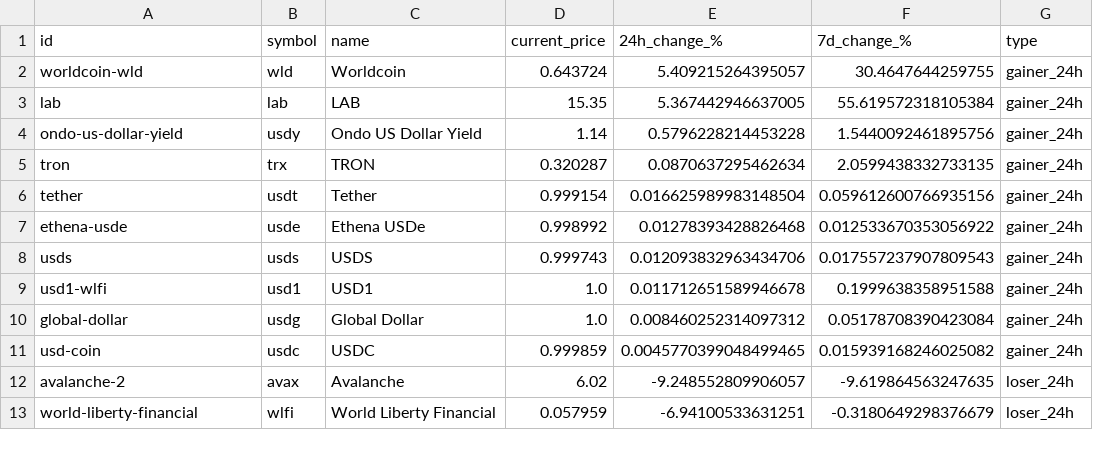
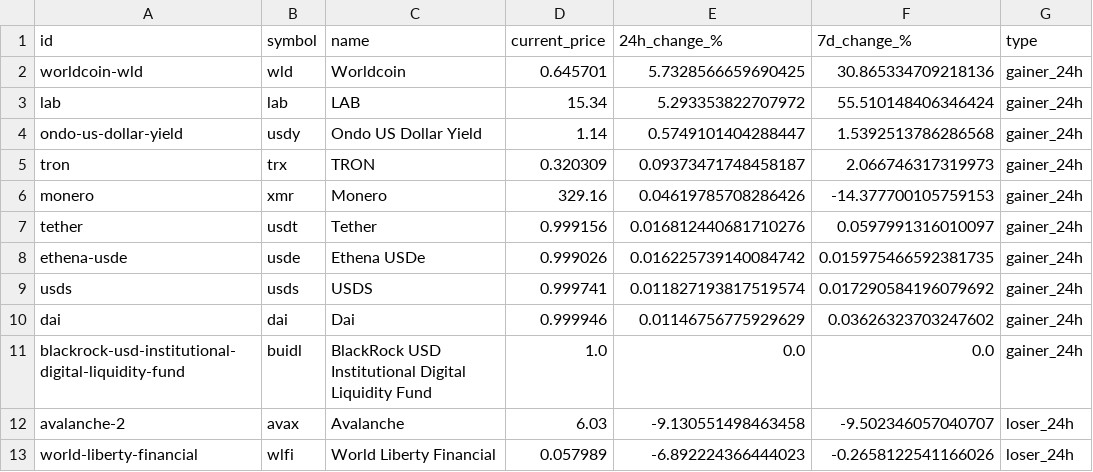
Before and after one commit to rfrm-dao/MarketDataResearch, a CSV file: TopGainersAndLosers.csv, drawn as a sheet; only a part is shown; the diff covers the shown part only.

```diff
--- a/TopGainersAndLosers.csv
+++ b/TopGainersAndLosers.csv
@@ -1,13 +1,13 @@
 id,symbol,name,current_price,24h_change_%,7d_change_%,type
-worldcoin-wld,wld,Worldcoin,0.643724,5.409215264395057,30.4647644259755,gainer_24h
-lab,lab,LAB,15.35,5.367442946637005,55.619572318105384,gainer_24h
-ondo-us-dollar-yield,usdy,Ondo US Dollar Yield,1.14,0.5796228214453228,1.5440092461895756,gainer_24h
-tron,trx,TRON,0.320287,0.0870637295462634,2.0599438332733135,gainer_24h
-tether,usdt,Tether,0.999154,0.016625989983148504,0.059612600766935156,gainer_24h
-ethena-usde,usde,Ethena USDe,0.998992,0.01278393428826468,0.012533670353056922,gainer_24h
-usds,usds,USDS,0.999743,0.012093832963434706,0.017557237907809543,gainer_24h
-usd1-wlfi,usd1,USD1,1.0,0.011712651589946678,0.1999638358951588,gainer_24h
-global-dollar,usdg,Global Dollar,1.0,0.008460252314097312,0.05178708390423084,gainer_24h
-usd-coin,usdc,USDC,0.999859,0.0045770399048499465,0.015939168246025082,gainer_24h
-avalanche-2,avax,Avalanche,6.02,-9.248552809906057,-9.619864563247635,loser_24h
-world-liberty-financial,wlfi,World Liberty Financial,0.057959,-6.94100533631251,-0.3180649298376679,loser_24h
+worldcoin-wld,wld,Worldcoin,0.645701,5.7328566659690425,30.865334709218136,gainer_24h
+lab,lab,LAB,15.34,5.293353822707972,55.510148406346424,gainer_24h
+ondo-us-dollar-yield,usdy,Ondo US Dollar Yield,1.14,0.5749101404288447,1.5392513786286568,gainer_24h
+tron,trx,TRON,0.320309,0.09373471748458187,2.066746317319973,gainer_24h
+monero,xmr,Monero,329.16,0.04619785708286426,-14.377700105759153,gainer_24h
+tether,usdt,Tether,0.999156,0.016812440681710276,0.0597991316010097,gainer_24h
+ethena-usde,usde,Ethena USDe,0.999026,0.016225739140084742,0.015975466592381735,gainer_24h
+usds,usds,USDS,0.999741,0.011827193817519574,0.017290584196079692,gainer_24h
+dai,dai,Dai,0.999946,0.01146756775929629,0.03626323703247602,gainer_24h
+blackrock-usd-institutional-digital-liquidity-fund,buidl,BlackRock USD Institutional Digital Liquidity Fund,1.0,0.0,0.0,gainer_24h
+avalanche-2,avax,Avalanche,6.03,-9.130551498463458,-9.502346057040707,loser_24h
+world-liberty-financial,wlfi,World Liberty Financial,0.057989,-6.892224366444023,-0.2658122541166026,loser_24h
```
Also changed, not shown: 81 edited cells elsewhere in this file, CategoryPerformance.csv.
